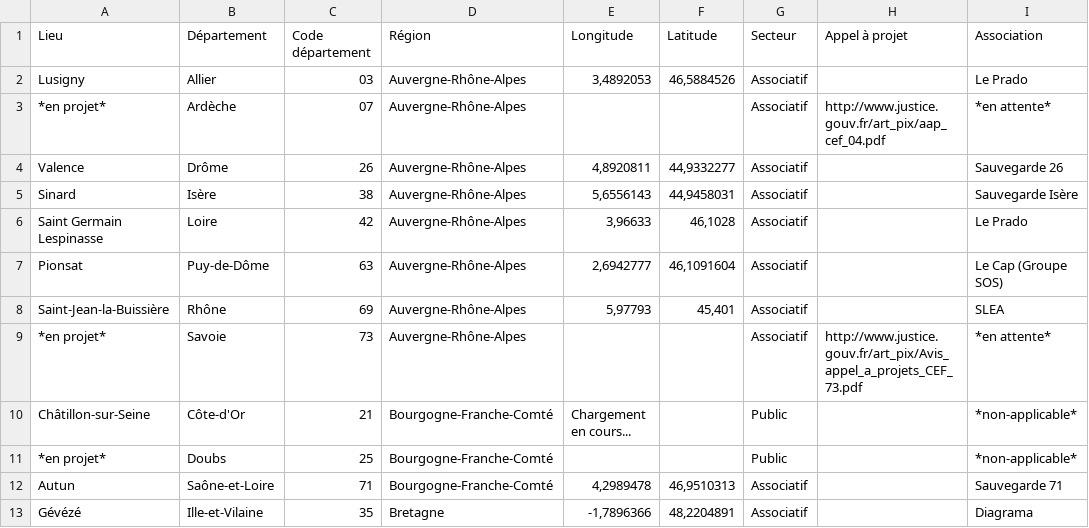
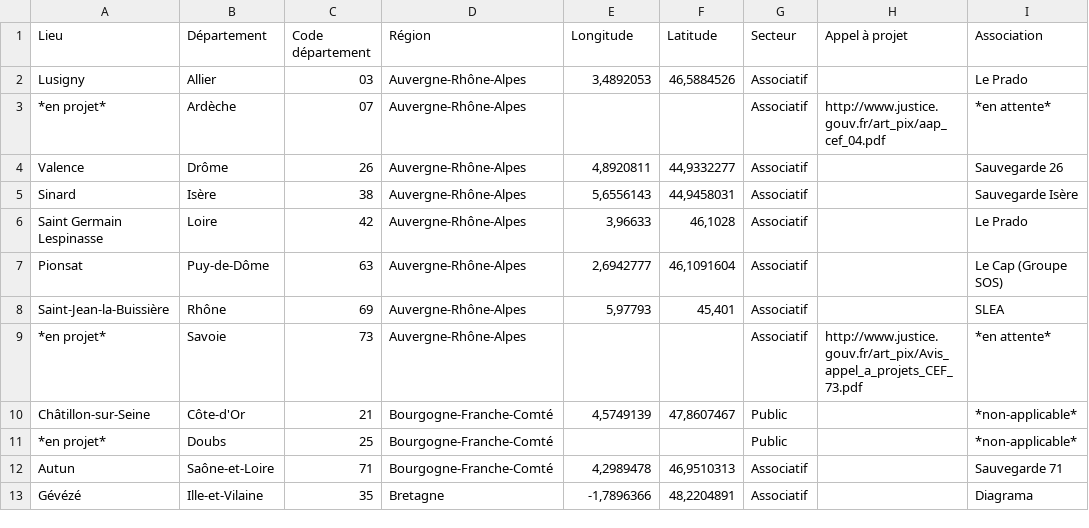
Before and after one commit to paniersalade/donnees, a CSV file: cef.csv, drawn as a sheet; only a part is shown; the diff names each change by its address in the sheet, - before the commit and + after, or states it on an @@ line.

Commit message:
CEF (2)
Correction des lat-lon.

```diff
--- a/cef.csv
+++ b/cef.csv
-E10 (Longitude): Chargement en cours...
+E10 (Longitude): 4,5749139
-F10 (Latitude): (empty)
+F10 (Latitude): 47,8607467
```
